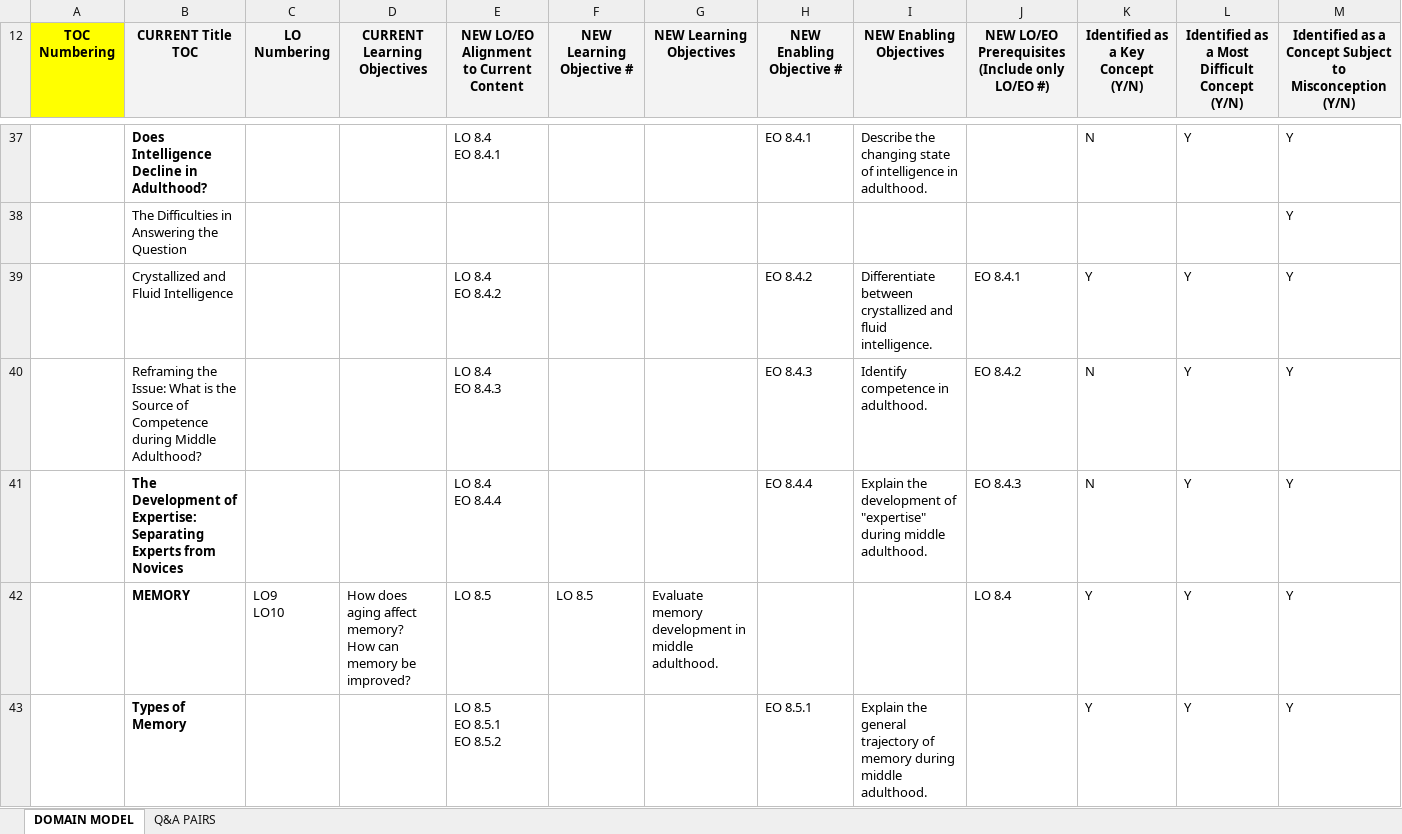
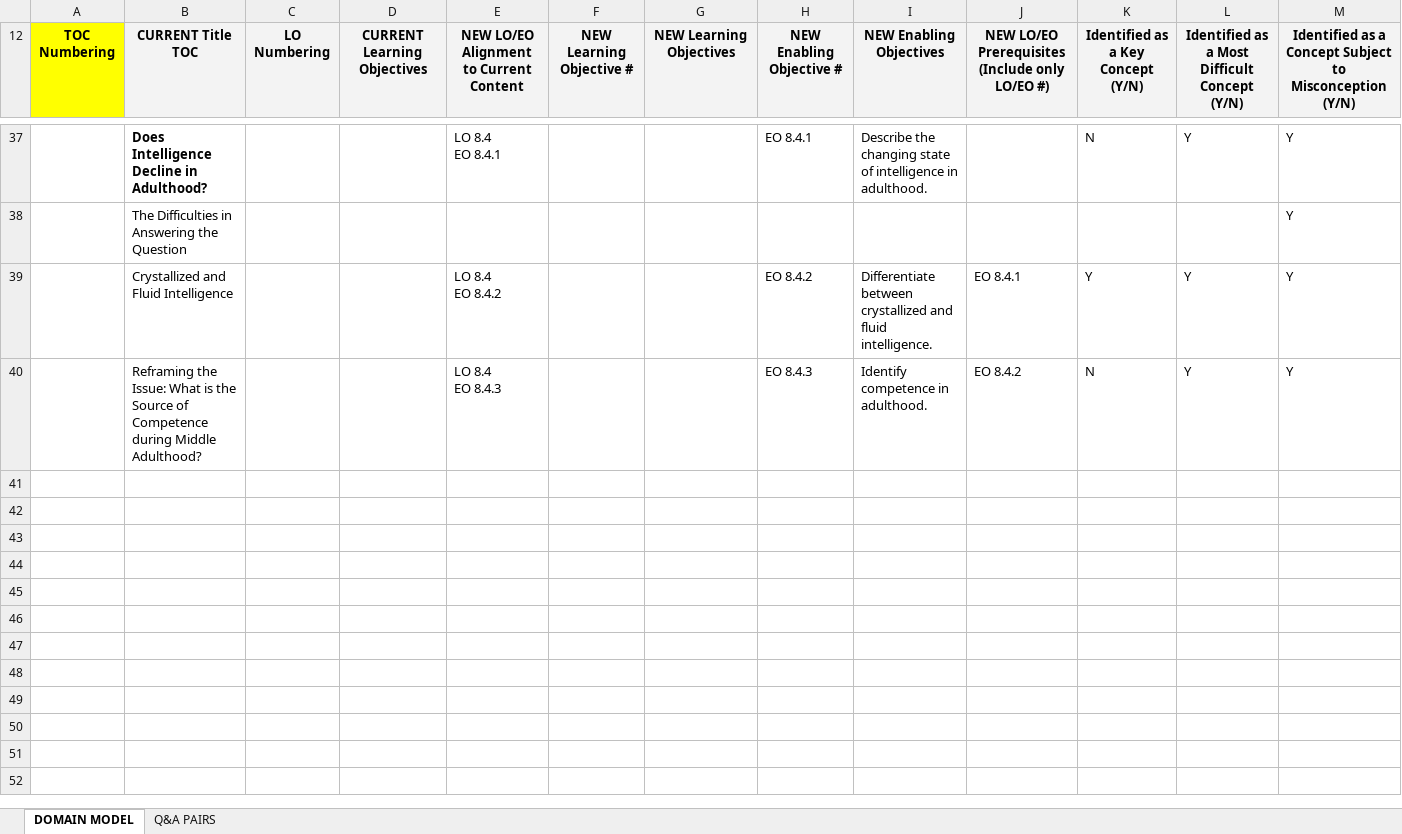
Before and after one commit to ram9sing/lomt_automation, an Excel workbook: src/main/java/lomt/pearson/fileupload/highereducation/educationalgoal/HE_SHEET_short_QADATA_Ingestion.xlsx, sheet DOMAIN MODEL, drawn as a sheet; only a part is shown, gaps mark what is left out; values as stored, in another font and other column widths than the file's, no borders; rows hold the shown columns only; ↵ is a line break in a cell; the diff covers the shown part only; the diff names each change by its address in the sheet, - before the commit and + after, or states it on an @@ line.

```diff
--- a/src/main/java/lomt/pearson/fileupload/highereducation/educationalgoal/HE_SHEET_short_QADATA_Ingestion.xlsx (sheet DOMAIN MODEL)
+++ b/src/main/java/lomt/pearson/fileupload/highereducation/educationalgoal/HE_SHEET_short_QADATA_Ingestion.xlsx (sheet DOMAIN MODEL)
-row 41:  | The Development of Expertise: Separating Experts from Novices |  |  | LO 8.4 ↵ EO 8.4.4 |  |  | EO 8.4.4 | Explain the development of "expertise" during middle adulthood. | EO 8.4.3 | N | Y | Y
-row 42:  | MEMORY | LO9 ↵ LO10 | How does aging affect memory? ↵ How can memory be improved? | LO 8.5 | LO 8.5 | Evaluate memory development in middle adulthood. |  |  | LO 8.4 | Y | Y | Y
-row 43:  | Types of Memory |  |  | LO 8.5 ↵ EO 8.5.1 ↵ EO 8.5.2 |  |  | EO 8.5.1 | Explain the general trajectory of memory during middle adulthood. |  | Y | Y | Y
```
Also changed, not shown: 2 removed rows, 32 edited cells and cell formats elsewhere in this sheet, sheet Q&A PAIRS, src/main/java/lomt/pearson/fileupload/english/gse/ingestion/Gse_Ingestion_Template.xlsx, src/main/java/lomt/pearson/fileupload/highereducation/educationalgoal/LEOH_Template_ForDataVerification.xlsx, 1 other file.
